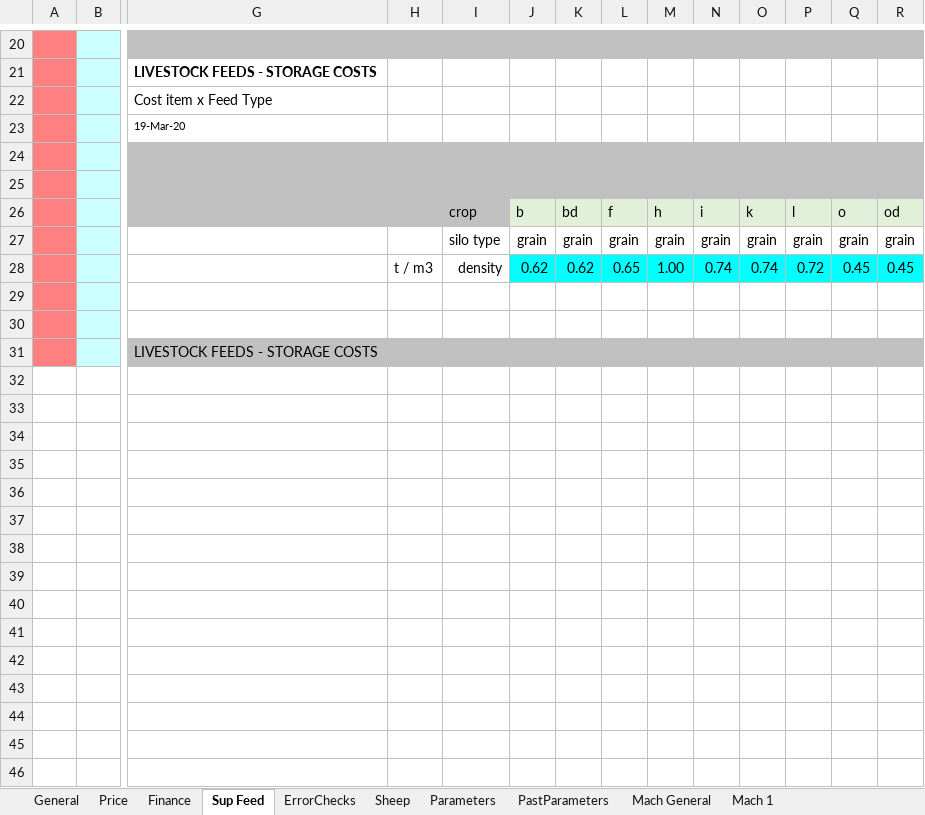
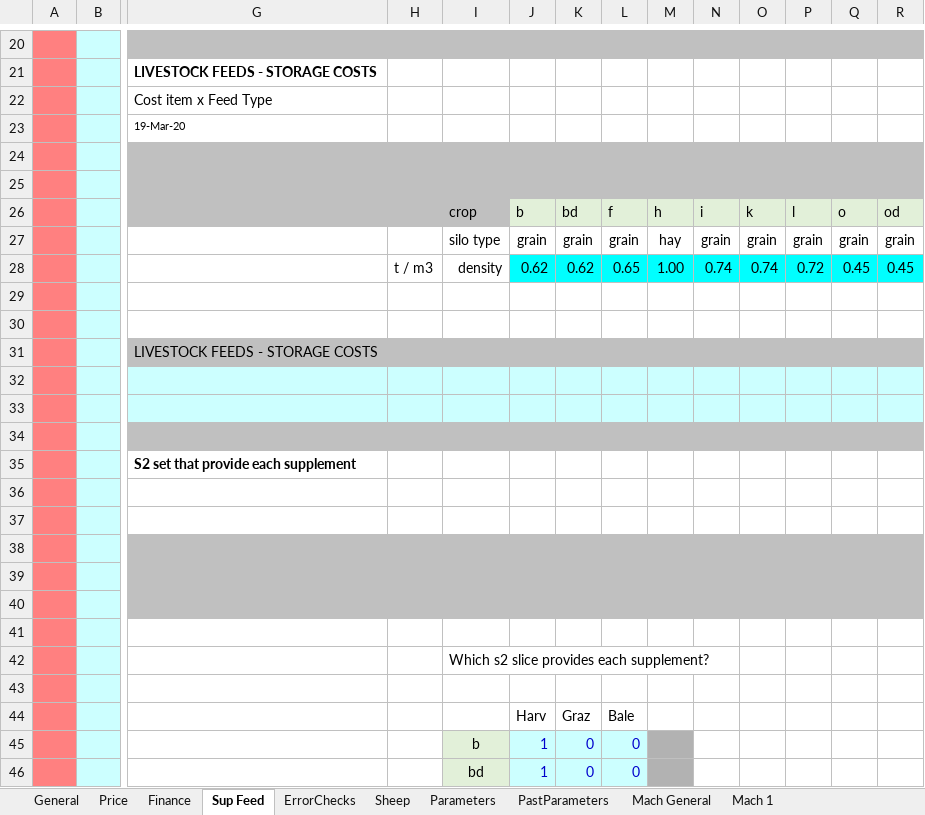
Before and after one commit to youngmr290/Australian-Farm-Optimisation-Model, an Excel workbook: Universal.xlsx, sheet Sup Feed, drawn as a sheet; only a part is shown, gaps mark what is left out; values as stored, in another font and other column widths than the file's, no borders; charts and pictures not drawn; rows hold the shown columns only; the diff covers the shown part only; the diff names each change by its address in the sheet, - before the commit and + after, or states it on an @@ line.

```diff
--- a/Universal.xlsx (sheet Sup Feed)
+++ b/Universal.xlsx (sheet Sup Feed)
-M27: grain
+M27: hay
+row 32: (empty)
+row 33: (empty)
+row 34: (empty)
+row 35:  |  | S2 set that provide each supplement
+row 36: (empty)
+row 37: (empty)
+row 38: (empty)
+row 39: (empty)
+row 40: (empty)
+row 41: (empty)
+row 42:  |  |  |  | Which s2 slice provides each supplement?
+row 43: (empty)
+row 44:  |  |  |  |  | Harv | Graz | Bale
+row 45:  |  |  |  | b | 1 | 0 | 0
+row 46:  |  |  |  | bd | 1 | 0 | 0
```
Also changed, not shown: 18 added rows elsewhere in this sheet, sheet Price, sheet Mach General, formulas that keep their value, charts or pictures, 16 other files.
